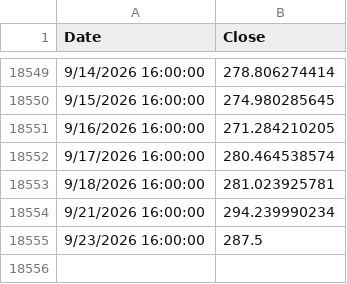
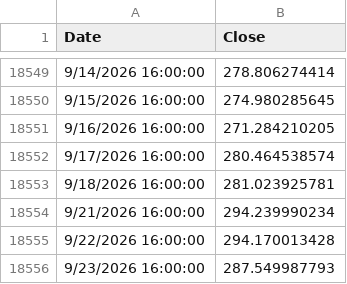
Before and after one commit to bumbeishvili/tqqq.networthcast.com, a TSV file: data/synthetic-spxl.tsv, drawn as a sheet; only a part is shown, gaps mark what is left out.

```diff
--- a/data/synthetic-spxl.tsv
+++ b/data/synthetic-spxl.tsv
@@ -18554,2 +18554,3 @@ Date	Close
 9/21/2026 16:00:00	294.239990234
-9/23/2026 16:00:00	287.5
+9/22/2026 16:00:00	294.170013428
+9/23/2026 16:00:00	287.549987793
```
Also changed, not shown: data/spy.tsv, data/synthetic-qld.tsv, 6 other files.
